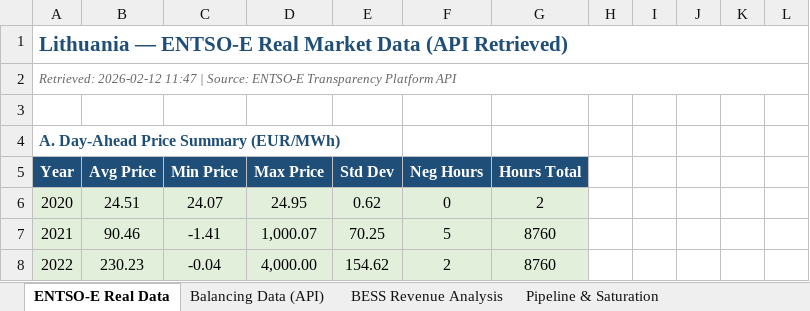
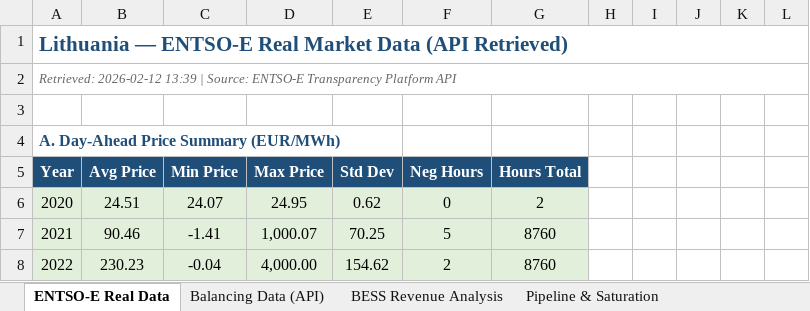
Before and after one commit to MaykThewessen/Lithuania-BESS-market-analysis, an Excel workbook: BirdEnergySystemInstalled_Lithuania.xlsx, sheet ENTSO-E Real Data, drawn as a sheet; only a part is shown; values as stored, in another font and other column widths than the file's, no borders; the diff names each change by its address in the sheet, - before the commit and + after, or states it on an @@ line.

```diff
--- a/BirdEnergySystemInstalled_Lithuania.xlsx (sheet ENTSO-E Real Data)
+++ b/BirdEnergySystemInstalled_Lithuania.xlsx (sheet ENTSO-E Real Data)
-A2 (Year): Retrieved: 2026-02-12 11:47 | Source:…
+A2 (Year): Retrieved: 2026-02-12 13:39 | Source:…
```
Also changed, not shown: charts or pictures, 3 other files.
